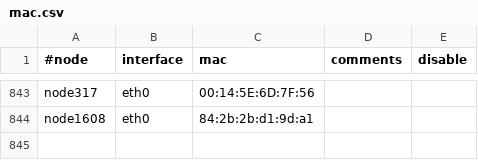
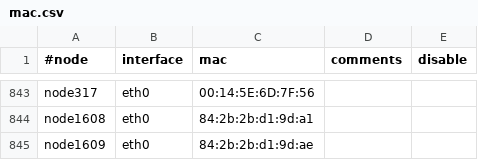
Before and after one commit to broadinstitute/APSGhistory, a CSV file: xcat2/tables/mac.csv, drawn as a sheet; only a part is shown, gaps mark what is left out; the diff names each change by its address in the sheet, - before the commit and + after, or states it on an @@ line.

Commit message:
Added node1609
git-svn-id: https://subversion01.broadinstitute.org/APSG@1752 95e82132-2061-11dd-9cc4-33af95911ecc

```diff
--- a/xcat2/tables/mac.csv
+++ b/xcat2/tables/mac.csv
+row 845: node1609 | eth0 | 84:2b:2b:d1:9d:ae
```
Also changed, not shown: xcat2/tables/hosts.csv, xcat2/tables/nodelist.csv.
